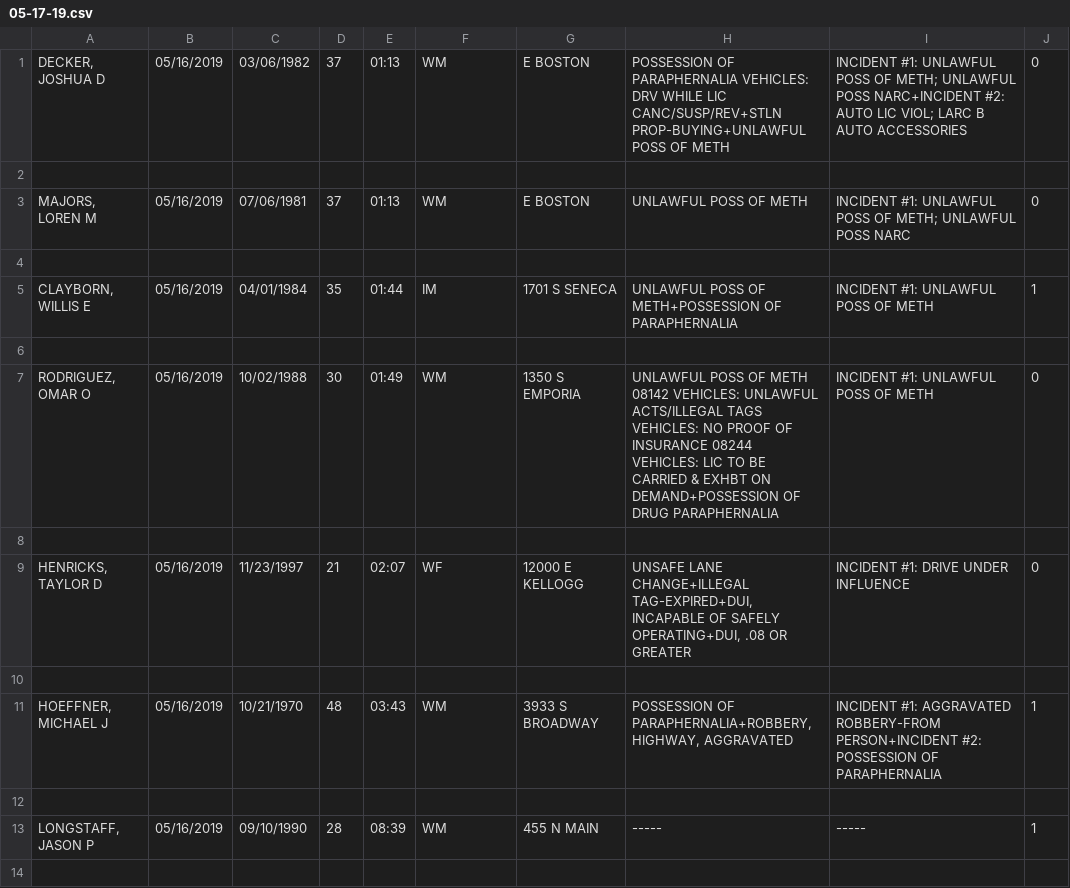
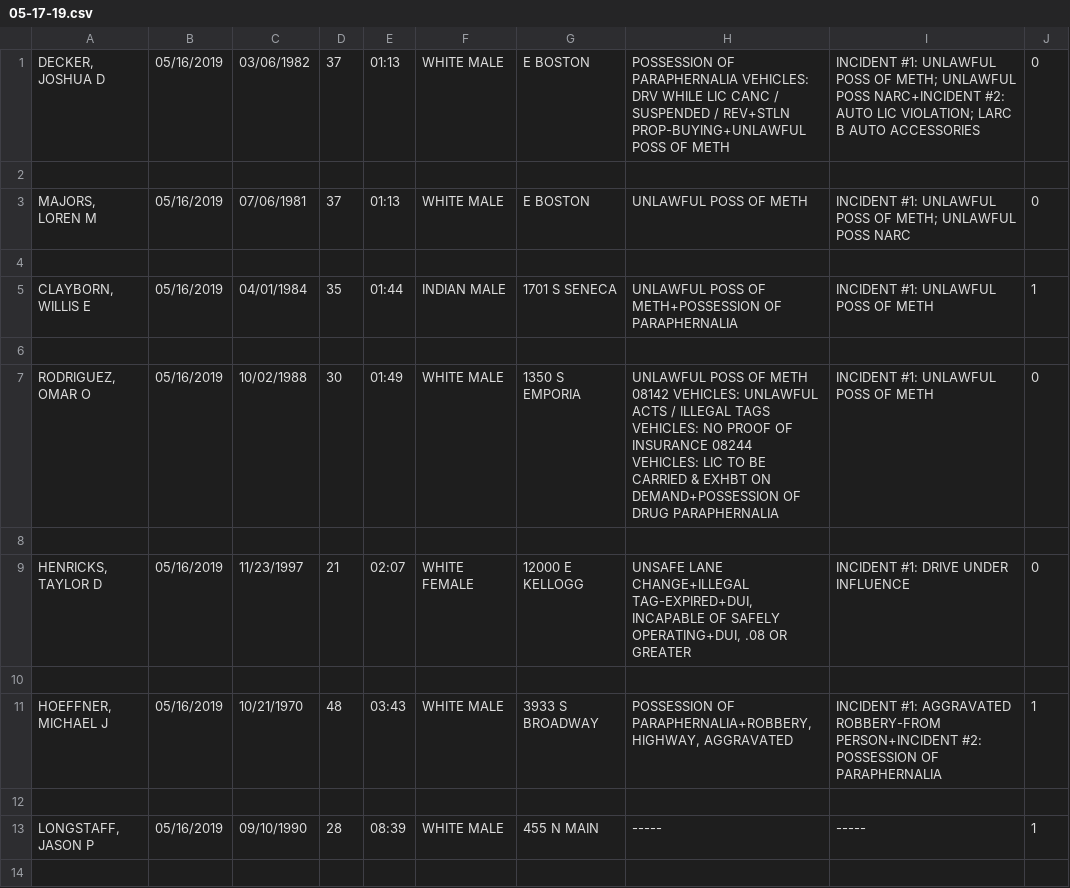
Before and after one commit to JRThimesch/Wichita-Arrests, a CSV file: CSVs/05-17-19.csv, drawn as a sheet; only a part is shown; the diff covers the shown part only.

```diff
--- a/CSVs/05-17-19.csv
+++ b/CSVs/05-17-19.csv
@@ -1,14 +1,14 @@
-DECKER, JOSHUA D|05/16/2019|03/06/1982|37|01:13|WM|E BOSTON|POSSESSION OF PARAPHERNALIA VEHICLES: DRV WHILE LIC CANC/SUSP/REV+STLN PROP-BUYING+UNLAWFUL POSS OF METH|INCIDENT #1: UNLAWFUL POSS OF METH; UNLAWFUL POSS NARC+INCIDENT #2: AUTO LIC VIOL; LARC B AUTO ACCESSORIES|0
+DECKER, JOSHUA D|05/16/2019|03/06/1982|37|01:13|WHITE MALE|E BOSTON|POSSESSION OF PARAPHERNALIA VEHICLES: DRV WHILE LIC CANC / SUSPENDED / REV+STLN PROP-BUYING+UNLAWFUL POSS OF METH|INCIDENT #1: UNLAWFUL POSS OF METH; UNLAWFUL POSS NARC+INCIDENT #2: AUTO LIC VIOLATION; LARC B AUTO ACCESSORIES|0
 
-MAJORS, LOREN M|05/16/2019|07/06/1981|37|01:13|WM|E BOSTON|UNLAWFUL POSS OF METH|INCIDENT #1: UNLAWFUL POSS OF METH; UNLAWFUL POSS NARC|0
+MAJORS, LOREN M|05/16/2019|07/06/1981|37|01:13|WHITE MALE|E BOSTON|UNLAWFUL POSS OF METH|INCIDENT #1: UNLAWFUL POSS OF METH; UNLAWFUL POSS NARC|0
 
-CLAYBORN, WILLIS E|05/16/2019|04/01/1984|35|01:44|IM|1701 S SENECA|UNLAWFUL POSS OF METH+POSSESSION OF PARAPHERNALIA|INCIDENT #1: UNLAWFUL POSS OF METH|1
+CLAYBORN, WILLIS E|05/16/2019|04/01/1984|35|01:44|INDIAN MALE|1701 S SENECA|UNLAWFUL POSS OF METH+POSSESSION OF PARAPHERNALIA|INCIDENT #1: UNLAWFUL POSS OF METH|1
 
-RODRIGUEZ, OMAR O|05/16/2019|10/02/1988|30|01:49|WM|1350 S EMPORIA|UNLAWFUL POSS OF METH 08142 VEHICLES: UNLAWFUL ACTS/ILLEGAL TAGS VEHICLES: NO PROOF OF INSURANCE 08244 VEHICLES: LIC TO BE CARRIED & EXHBT ON DEMAND+POSSESSION OF DRUG PARAPHERNALIA|INCIDENT #1: UNLAWFUL POSS OF METH|0
+RODRIGUEZ, OMAR O|05/16/2019|10/02/1988|30|01:49|WHITE MALE|1350 S EMPORIA|UNLAWFUL POSS OF METH 08142 VEHICLES: UNLAWFUL ACTS / ILLEGAL TAGS VEHICLES: NO PROOF OF INSURANCE 08244 VEHICLES: LIC TO BE CARRIED & EXHBT ON DEMAND+POSSESSION OF DRUG PARAPHERNALIA|INCIDENT #1: UNLAWFUL POSS OF METH|0
 
-HENRICKS, TAYLOR D|05/16/2019|11/23/1997|21|02:07|WF|12000 E KELLOGG|UNSAFE LANE CHANGE+ILLEGAL TAG-EXPIRED+DUI, INCAPABLE OF SAFELY OPERATING+DUI, .08 OR GREATER|INCIDENT #1: DRIVE UNDER INFLUENCE|0
+HENRICKS, TAYLOR D|05/16/2019|11/23/1997|21|02:07|WHITE FEMALE|12000 E KELLOGG|UNSAFE LANE CHANGE+ILLEGAL TAG-EXPIRED+DUI, INCAPABLE OF SAFELY OPERATING+DUI, .08 OR GREATER|INCIDENT #1: DRIVE UNDER INFLUENCE|0
 
-HOEFFNER, MICHAEL J|05/16/2019|10/21/1970|48|03:43|WM|3933 S BROADWAY|POSSESSION OF PARAPHERNALIA+ROBBERY, HIGHWAY, AGGRAVATED|INCIDENT #1: AGGRAVATED ROBBERY-FROM PERSON+INCIDENT #2: POSSESSION OF PARAPHERNALIA|1
+HOEFFNER, MICHAEL J|05/16/2019|10/21/1970|48|03:43|WHITE MALE|3933 S BROADWAY|POSSESSION OF PARAPHERNALIA+ROBBERY, HIGHWAY, AGGRAVATED|INCIDENT #1: AGGRAVATED ROBBERY-FROM PERSON+INCIDENT #2: POSSESSION OF PARAPHERNALIA|1
 
-LONGSTAFF, JASON P|05/16/2019|09/10/1990|28|08:39|WM|455 N MAIN|-----|-----|1
+LONGSTAFF, JASON P|05/16/2019|09/10/1990|28|08:39|WHITE MALE|455 N MAIN|-----|-----|1
 
```
Also changed, not shown: 75 edited cells elsewhere in this file, CSVs/05-13-19.csv, CSVs/05-20-19.csv, 17 other files.
